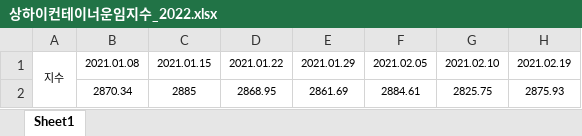
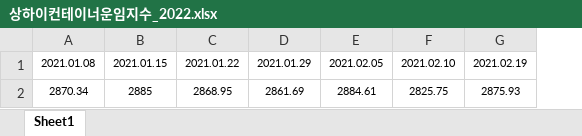
Before and after one commit to MINSU-S/team_project, an Excel workbook: week4_inflation/data/상하이컨테이너운임지수_2022.xlsx, sheet Sheet1, drawn as a sheet; only a part is shown; values as stored, in another font and other column widths than the file's, no borders; the diff names each change by its address in the sheet, - before the commit and + after, or states it on an @@ line.

```diff
--- a/week4_inflation/data/상하이컨테이너운임지수_2022.xlsx (sheet Sheet1)
+++ b/week4_inflation/data/상하이컨테이너운임지수_2022.xlsx (sheet Sheet1)
-column A, row 1: 지수
```
Also changed, not shown: week4_inflation/data/원유가격_202107_202206.xlsx, 8 other files.
